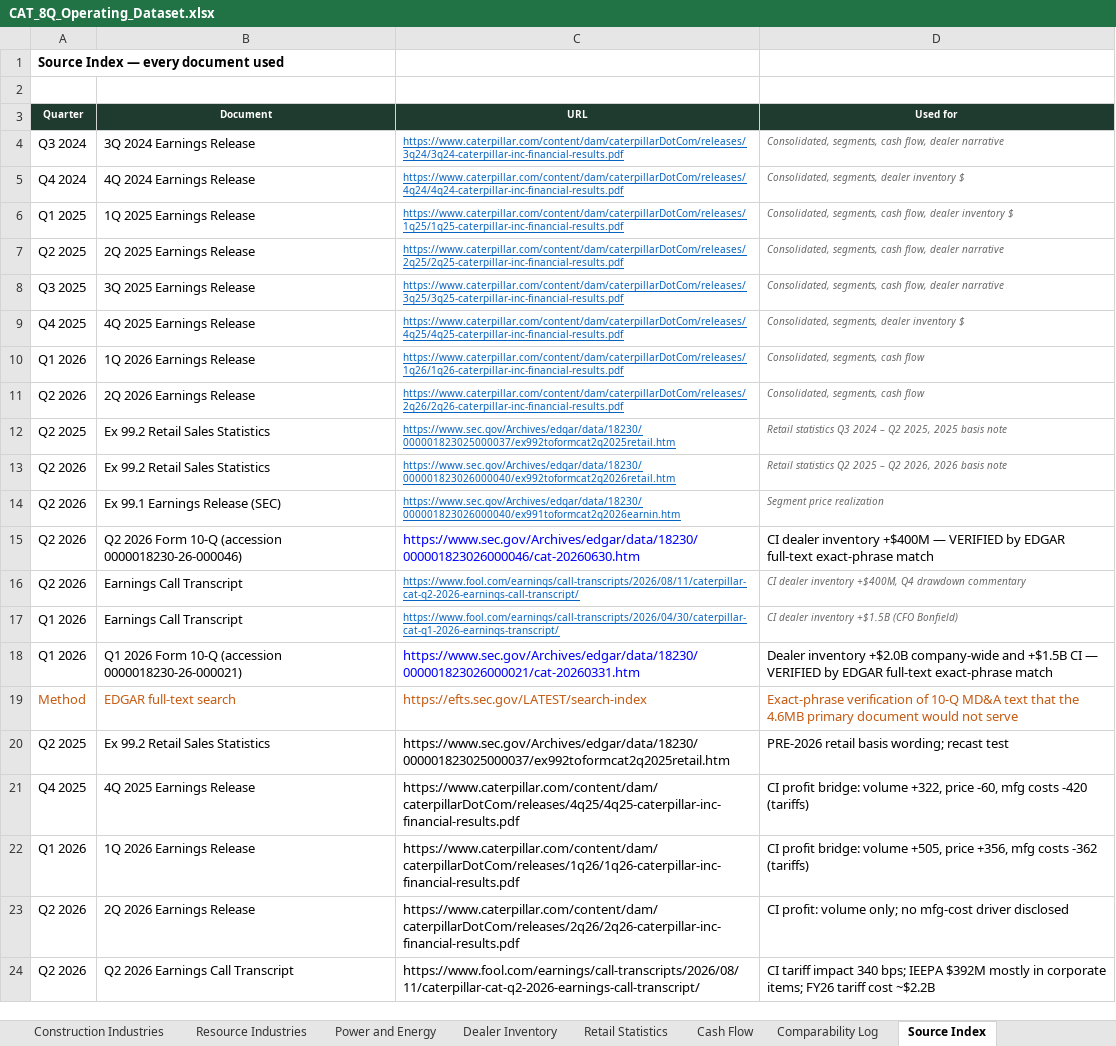
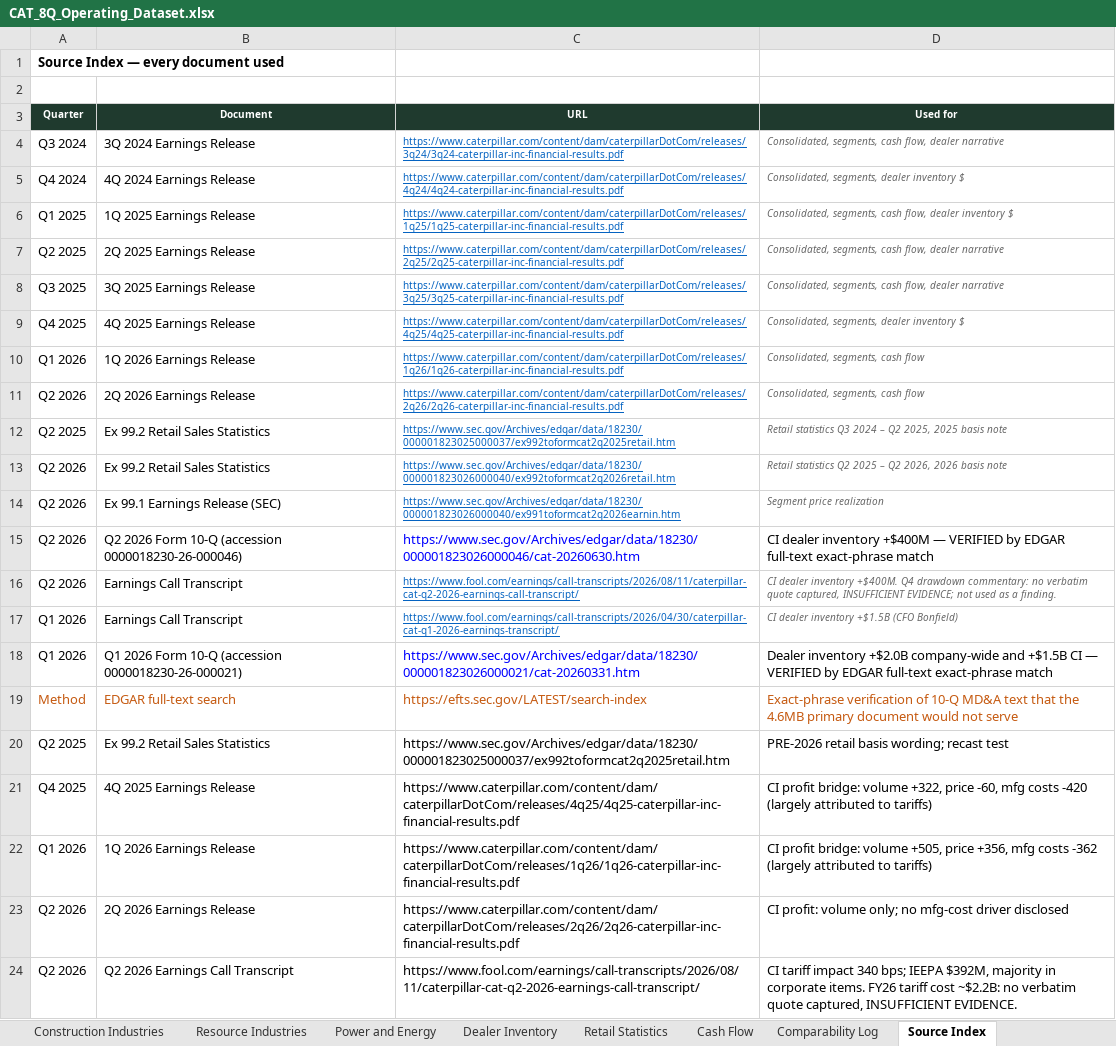
Before and after one commit to 2samfelix/Personal-Portfolio-, an Excel workbook: caterpillar-demand-quality/model/CAT_8Q_Operating_Dataset.xlsx, sheet Source Index, drawn as a sheet; values as stored, in another font and other column widths than the file's, no borders; the diff names each change by its address in the sheet, - before the commit and + after, or states it on an @@ line.

```diff
--- a/caterpillar-demand-quality/model/CAT_8Q_Operating_Dataset.xlsx (sheet Source Index)
+++ b/caterpillar-demand-quality/model/CAT_8Q_Operating_Dataset.xlsx (sheet Source Index)
-D16 (Used for): …dealer inventory +$400M, Q4 drawdown commentary
+D16 (Used for): …dealer inventory +$400M. Q4 drawdown commentary: no verbatim quote captured, INSUFFICIENT EVIDENCE; not used as a finding.
-D21 (Used for): …costs -420 (tariffs)
+D21 (Used for): …costs -420 (largely attributed to tariffs)
-D22 (Used for): …costs -362 (tariffs)
+D22 (Used for): …costs -362 (largely attributed to tariffs)
-D24 (Used for): …bps; IEEPA $392M mostly in corporate items; FY26 tariff cost ~$2.2B
+D24 (Used for): …bps; IEEPA $392M, majority in corporate items. FY26 tariff cost ~$2.2B: no verbatim quote captured, INSUFFICIENT EVIDENCE.
```
Also changed, not shown: sheet Analysis, sheet README, sheet Comparability Log, sheet Consolidated, sheet Construction Industries, sheet Resource Industries, 1 more sheet, 37 other files.
